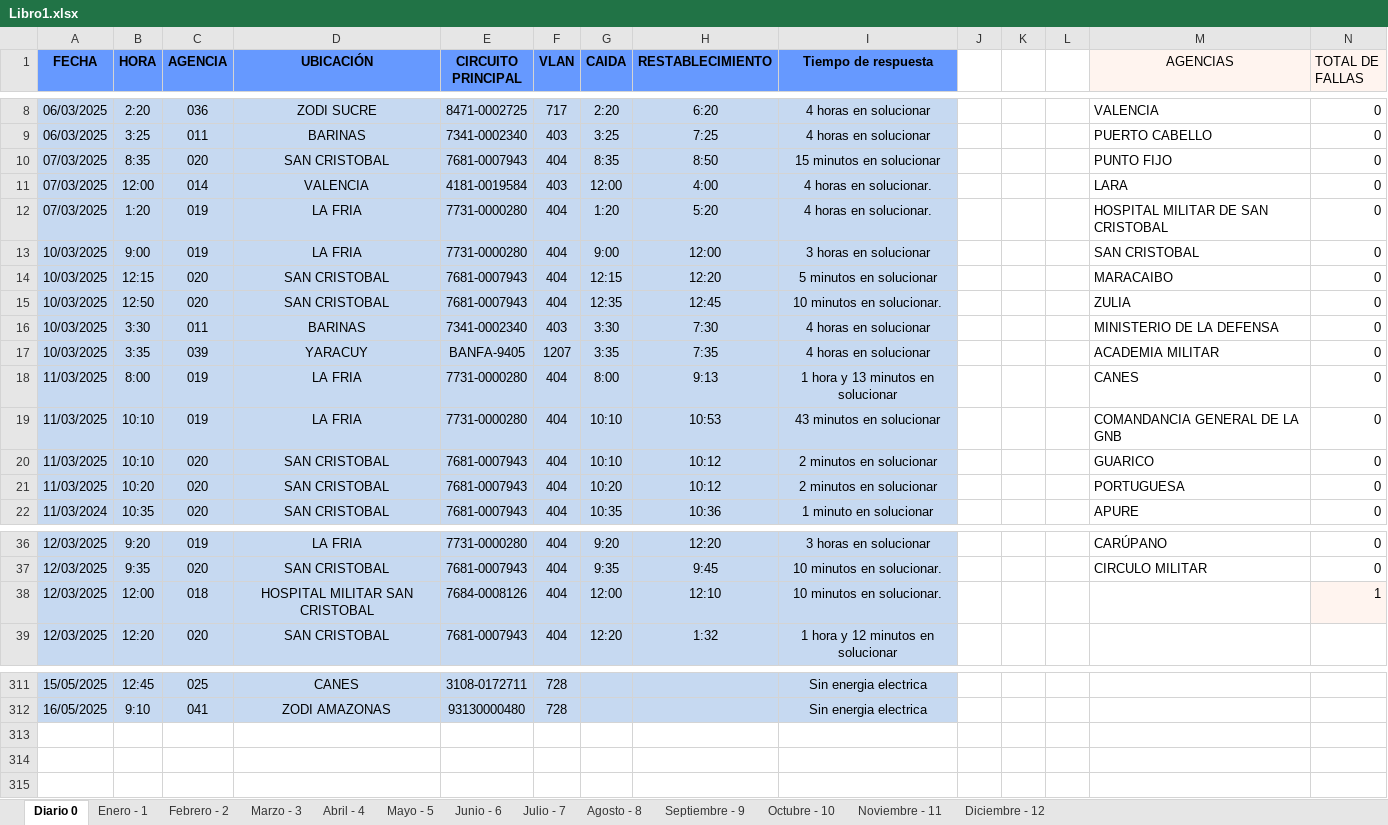
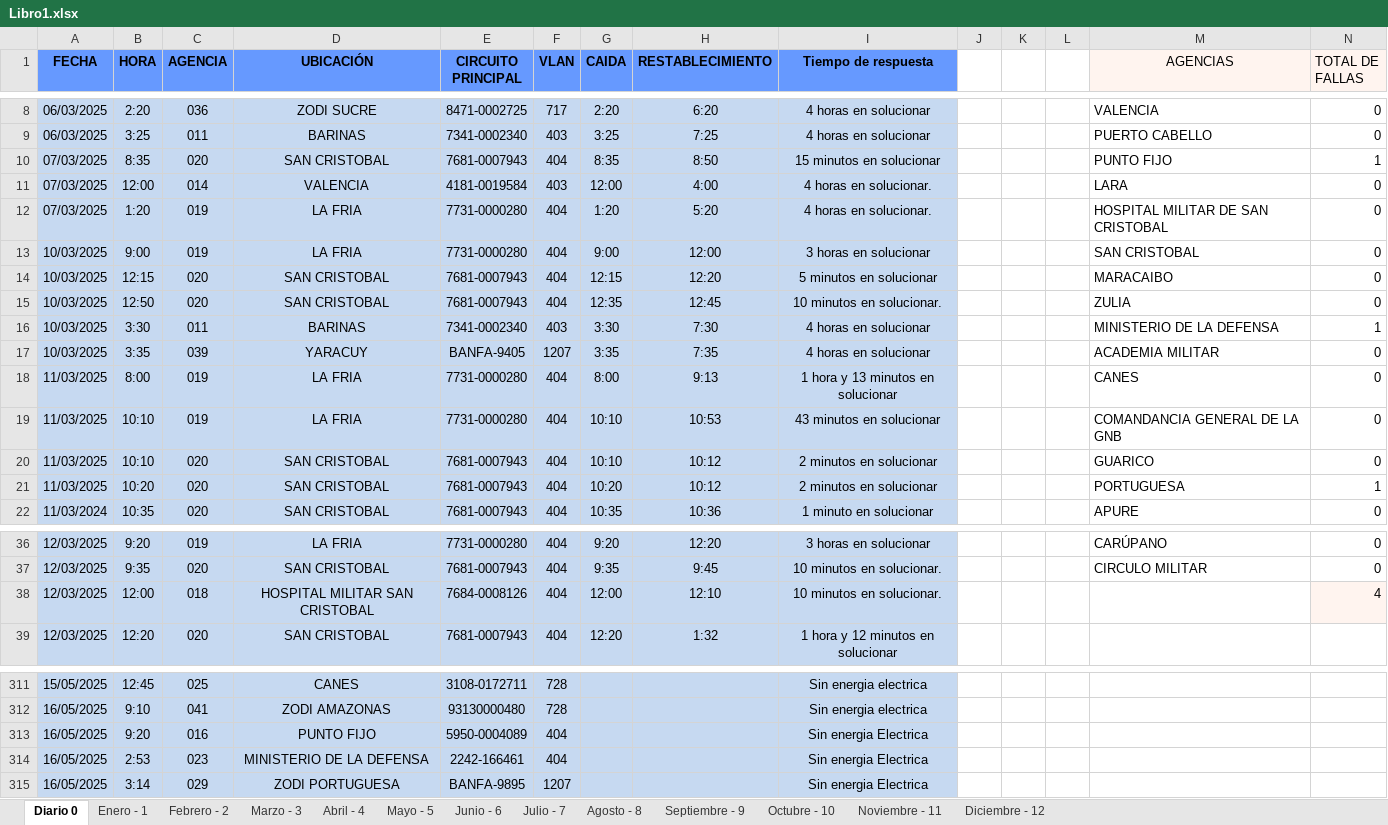
Before and after one commit to zairelyshdz/caidas_agencias_banfanb, an Excel workbook: Libro1.xlsx, sheet Diario 0, drawn as a sheet; only a part is shown, gaps mark what is left out; values as stored, in another font and other column widths than the file's, no borders; the diff names each change by its address in the sheet, - before the commit and + after, or states it on an @@ line.

```diff
--- a/Libro1.xlsx (sheet Diario 0)
+++ b/Libro1.xlsx (sheet Diario 0)
-N10 (TOTAL DE FALLAS): 0
+N10 (TOTAL DE FALLAS): 1
-N16 (TOTAL DE FALLAS): 0
+N16 (TOTAL DE FALLAS): 1
-N21 (TOTAL DE FALLAS): 0
+N21 (TOTAL DE FALLAS): 1
-N38 (TOTAL DE FALLAS): 1
+N38 (TOTAL DE FALLAS): 4
+row 313: 16/05/2025 | 9:20 | 016 | PUNTO FIJO | 5950-0004089 | 404 |  |  | Sin energia Electrica
+row 314: 16/05/2025 | 2:53 | 023 | MINISTERIO DE LA DEFENSA | 2242-166461 | 404 |  |  | Sin energia Electrica
+row 315: 16/05/2025 | 3:14 | 029 | ZODI PORTUGUESA | BANFA-9895 | 1207 |  |  | Sin energia Electrica
```
Also changed, not shown: sheet Mayo - 5, 2 other files.
